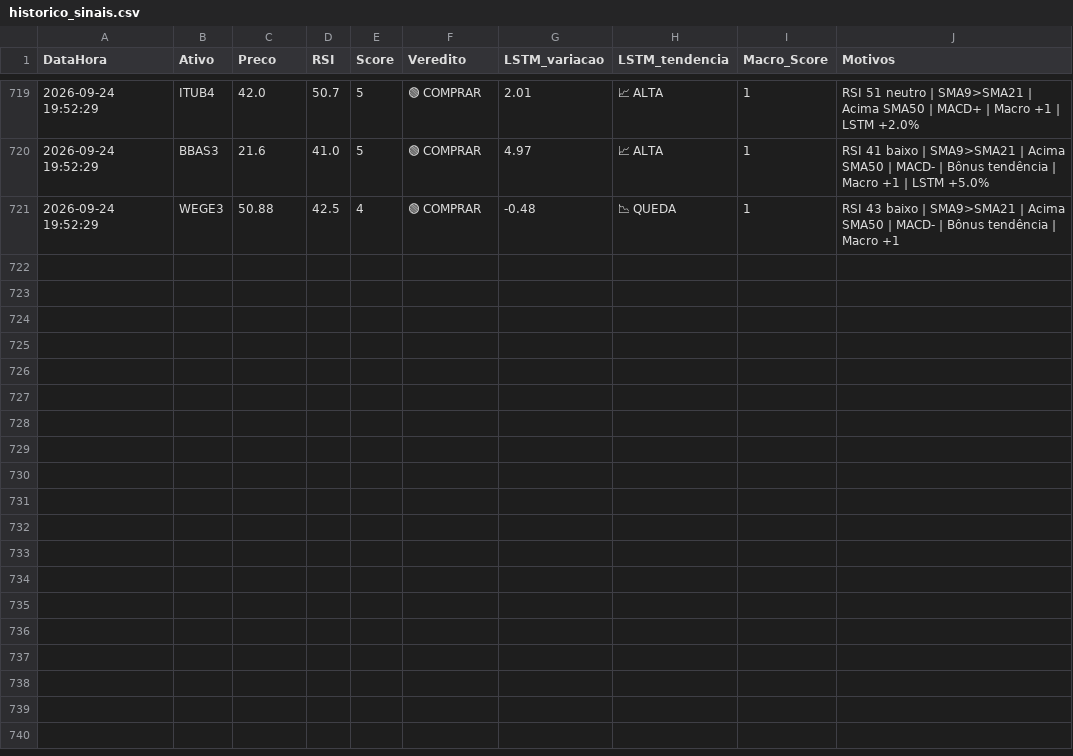
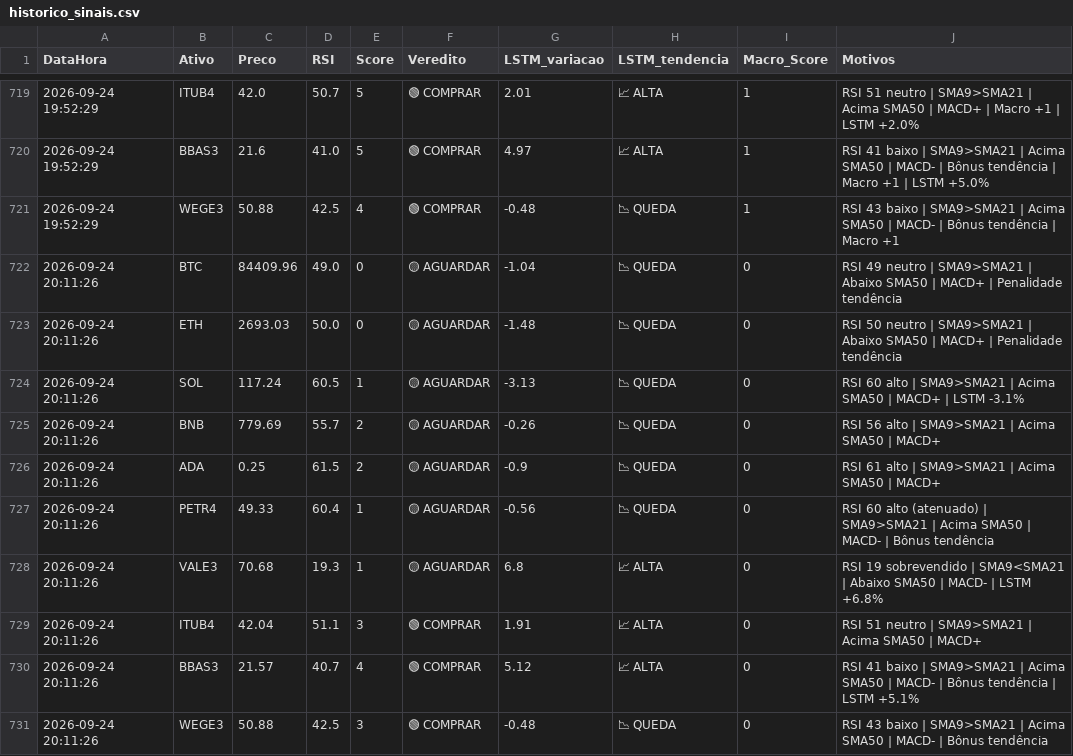
Before and after one commit to Fellipe628/Robo-trader-, a CSV file: historico_sinais.csv, drawn as a sheet; only a part is shown, gaps mark what is left out.

```diff
--- a/historico_sinais.csv
+++ b/historico_sinais.csv
@@ -721 +721,11 @@ DataHora,Ativo,Preco,RSI,Score,Veredito,LSTM_variacao,LSTM_tendencia,Macro_Score
 2026-09-24 19:52:29,WEGE3,50.88,42.5,4,🟢 COMPRAR,-0.48,📉 QUEDA,1,RSI 43 baixo | SMA9>SMA21 | Acima SMA50 | MACD- | Bônus tendência | Macro +1
+2026-09-24 20:11:26,BTC,84409.96,49.0,0,🟡 AGUARDAR,-1.04,📉 QUEDA,0,RSI 49 neutro | SMA9>SMA21 | Abaixo SMA50 | MACD+ | Penalidade tendência
+2026-09-24 20:11:26,ETH,2693.03,50.0,0,🟡 AGUARDAR,-1.48,📉 QUEDA,0,RSI 50 neutro | SMA9>SMA21 | Abaixo SMA50 | MACD+ | Penalidade tendência
+2026-09-24 20:11:26,SOL,117.24,60.5,1,🟡 AGUARDAR,-3.13,📉 QUEDA,0,RSI 60 alto | SMA9>SMA21 | Acima SMA50 | MACD+ | LSTM -3.1%
+2026-09-24 20:11:26,BNB,779.69,55.7,2,🟡 AGUARDAR,-0.26,📉 QUEDA,0,RSI 56 alto | SMA9>SMA21 | Acima SMA50 | MACD+
+2026-09-24 20:11:26,ADA,0.25,61.5,2,🟡 AGUARDAR,-0.9,📉 QUEDA,0,RSI 61 alto | SMA9>SMA21 | Acima SMA50 | MACD+
+2026-09-24 20:11:26,PETR4,49.33,60.4,1,🟡 AGUARDAR,-0.56,📉 QUEDA,0,RSI 60 alto (atenuado) | SMA9>SMA21 | Acima SMA50 | MACD- | Bônus tendência
+2026-09-24 20:11:26,VALE3,70.68,19.3,1,🟡 AGUARDAR,6.8,📈 ALTA,0,RSI 19 sobrevendido | SMA9<SMA21 | Abaixo SMA50 | MACD- | LSTM +6.8%
+2026-09-24 20:11:26,ITUB4,42.04,51.1,3,🟢 COMPRAR,1.91,📈 ALTA,0,RSI 51 neutro | SMA9>SMA21 | Acima SMA50 | MACD+
+2026-09-24 20:11:26,BBAS3,21.57,40.7,4,🟢 COMPRAR,5.12,📈 ALTA,0,RSI 41 baixo | SMA9>SMA21 | Acima SMA50 | MACD- | Bônus tendência | LSTM +5.1%
+2026-09-24 20:11:26,WEGE3,50.88,42.5,3,🟢 COMPRAR,-0.48,📉 QUEDA,0,RSI 43 baixo | SMA9>SMA21 | Acima SMA50 | MACD- | Bônus tendência
```
